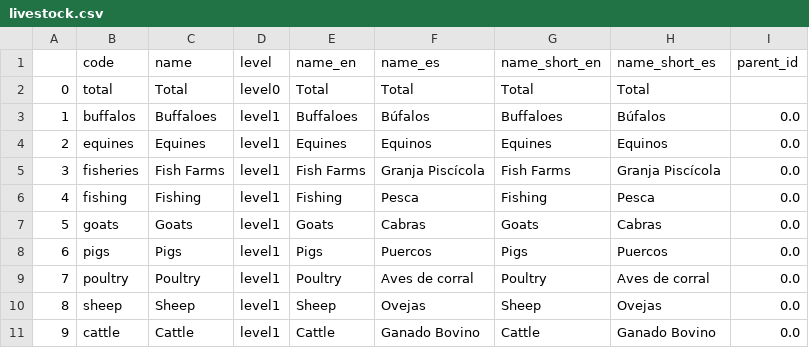
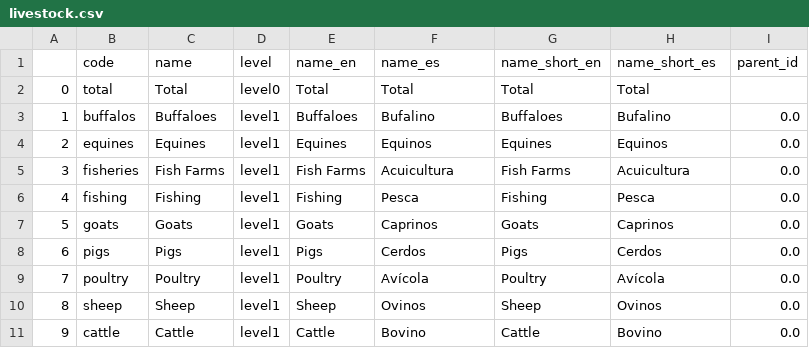
Before and after one commit to cid-harvard/classifications, a CSV file: product/Datlas/Rural/out/livestock.csv, drawn as a sheet.

```diff
--- a/product/Datlas/Rural/out/livestock.csv
+++ b/product/Datlas/Rural/out/livestock.csv
@@ -2,10 +2,10 @@
 0,"total","Total","level0","Total","Total","Total","Total",""
-1,"buffalos","Buffaloes","level1","Buffaloes","Búfalos","Buffaloes","Búfalos",0.0
+1,"buffalos","Buffaloes","level1","Buffaloes","Bufalino","Buffaloes","Bufalino",0.0
 2,"equines","Equines","level1","Equines","Equinos","Equines","Equinos",0.0
-3,"fisheries","Fish Farms","level1","Fish Farms","Granja Piscícola","Fish Farms","Granja Piscícola",0.0
+3,"fisheries","Fish Farms","level1","Fish Farms","Acuicultura","Fish Farms","Acuicultura",0.0
 4,"fishing","Fishing","level1","Fishing","Pesca","Fishing","Pesca",0.0
-5,"goats","Goats","level1","Goats","Cabras","Goats","Cabras",0.0
-6,"pigs","Pigs","level1","Pigs","Puercos","Pigs","Puercos",0.0
-7,"poultry","Poultry","level1","Poultry","Aves de corral","Poultry","Aves de corral",0.0
-8,"sheep","Sheep","level1","Sheep","Ovejas","Sheep","Ovejas",0.0
-9,"cattle","Cattle","level1","Cattle","Ganado Bovino","Cattle","Ganado Bovino",0.0
+5,"goats","Goats","level1","Goats","Caprinos","Goats","Caprinos",0.0
+6,"pigs","Pigs","level1","Pigs","Cerdos","Pigs","Cerdos",0.0
+7,"poultry","Poultry","level1","Poultry","Avícola","Poultry","Avícola",0.0
+8,"sheep","Sheep","level1","Sheep","Ovinos","Sheep","Ovinos",0.0
+9,"cattle","Cattle","level1","Cattle","Bovino","Cattle","Bovino",0.0
```
Also changed, not shown: location/International/Atlas/in/in_rankings.csv, product/Datlas/Rural/in/Livestock_Names.tsv, 5 other files.
